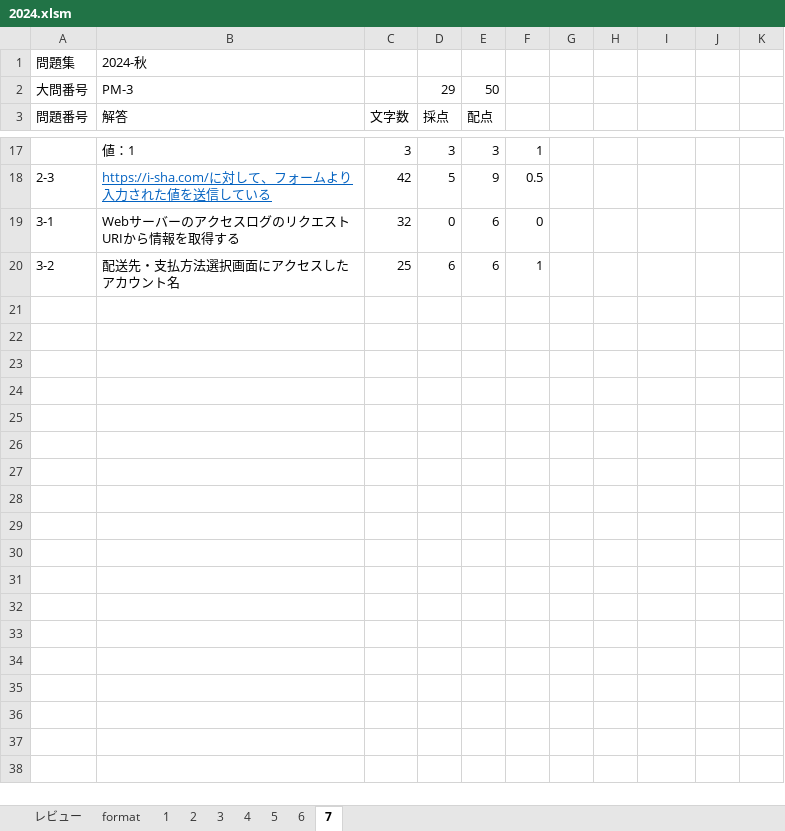
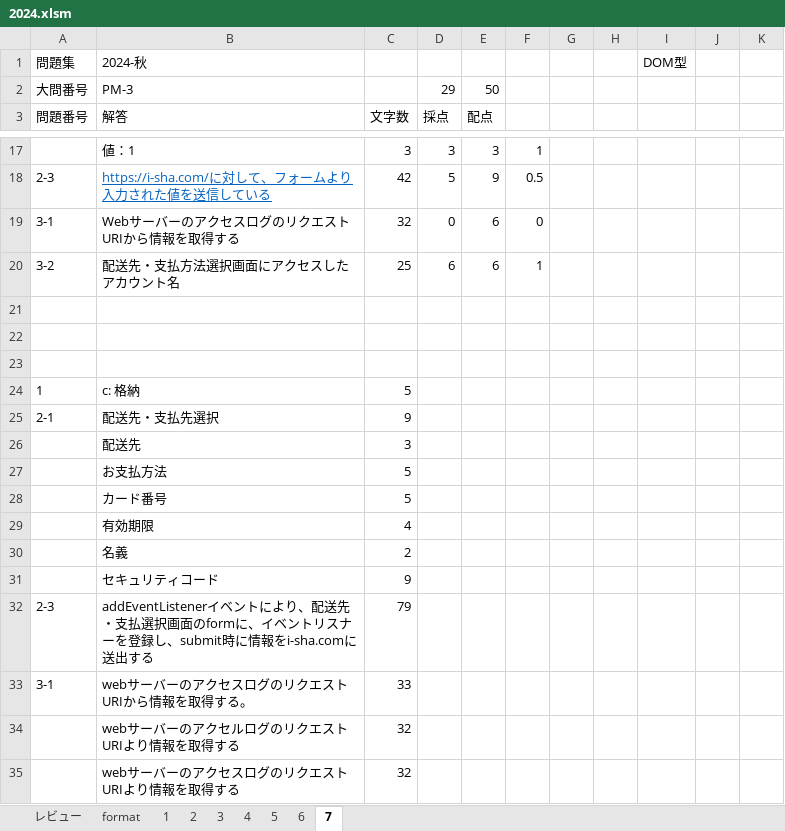
Before and after one commit to Shinichi0713/security_specialist, an Excel workbook: 2025/past_problems/2024.xlsm, sheet 7, drawn as a sheet; only a part is shown, gaps mark what is left out; values as stored, in another font and other column widths than the file's, no borders; the diff names each change by its address in the sheet, - before the commit and + after, or states it on an @@ line.

Commit message:
up

```diff
--- a/2025/past_problems/2024.xlsm (sheet 7)
+++ b/2025/past_problems/2024.xlsm (sheet 7)
-I1: (empty)
+I1: DOM型
+row 21: (empty)
+row 22: (empty)
+row 23: (empty)
+row 24: 1 | c: 格納 | 5
+row 25: 2-1 | 配送先・支払先選択 | 9
+row 26:  | 配送先 | 3
+row 27:  | お支払方法 | 5
+row 28:  | カード番号 | 5
+row 29:  | 有効期限 | 4
+row 30:  | 名義 | 2
+row 31:  | セキュリティコード | 9
+row 32: 2-3 | addEventListenerイベントにより、配送先・支払選択画面のformに、イベントリスナーを登録し、submit時に情報をi-sha.comに送出する | 79
+row 33: 3-1 | webサーバーのアクセスログのリクエストURIから情報を取得する。 | 33
+row 34:  | webサーバーのアクセルログのリクエストURIより情報を取得する | 32
+row 35:  | webサーバーのアクセスログのリクエストURIより情報を取得する | 32
```
